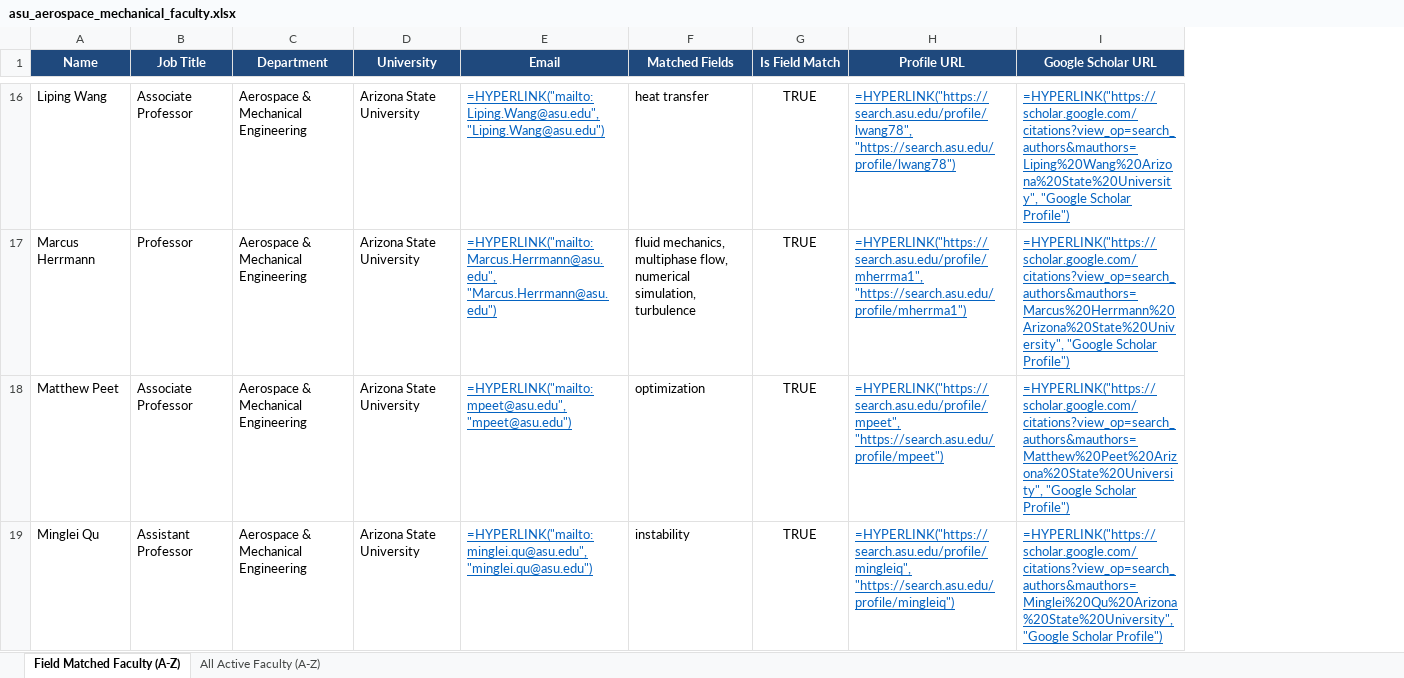
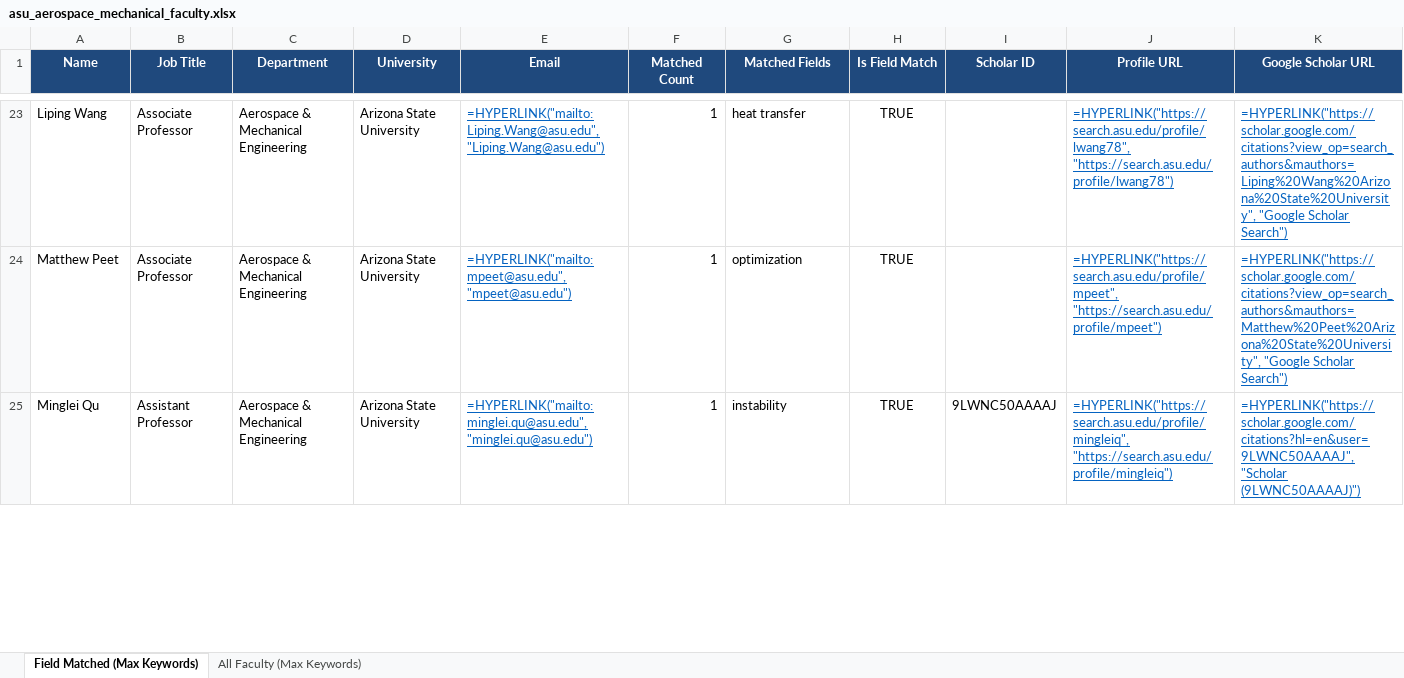
Before and after one commit to ksv-ai/findprofs, an Excel workbook: universities_wise/arizona_state_university/asu_aerospace_mechanical_faculty.xlsx, sheet Field Matched (Max Keywords), drawn as a sheet; only a part is shown, gaps mark what is left out; values as stored, in another font and other column widths than the file's, no borders; formulas without a stored value are shown as written; removed rows and columns are numbered as before the commit, all else as after; the diff covers the shown part only; the diff names each change by its address in the sheet, - before the commit and + after, or states it on an @@ line.

Commit message:
feat: sort ASU faculty by max keywords matched, remove CSV files, retain only formatted Excel

```diff
--- a/universities_wise/arizona_state_university/asu_aerospace_mechanical_faculty.xlsx (sheet Field Matched (Max Keywords))
+++ b/universities_wise/arizona_state_university/asu_aerospace_mechanical_faculty.xlsx (sheet Field Matched (Max Keywords))
-sheet tab: Field Matched Faculty (A-Z)
+sheet tab: Field Matched (Max Keywords)
-sheet tab: All Active Faculty (A-Z)
+sheet tab: All Faculty (Max Keywords)
+column F (Matched Count), rows 23-25: all 1
+column I (Scholar ID), row 25: 9LWNC50AAAAJ
-K23 (Google Scholar URL): …"Google Scholar Profile")
+K23 (Google Scholar URL): …"Google Scholar Search")
-row 17: Marcus Herrmann | Professor | Aerospace & Mechanical Engineering | Arizona State University | =HYPERLINK("mailto:Marcus.Herrmann@asu.edu", "Marcus.Herrmann@asu.edu") | fluid mechanics, multiphase flow, numerical simulation, turbulence | TRUE | =HYPERLINK("https://search.asu.edu/profile/mherrma1", "https://search.asu.edu/profile/mherrma1") | =HYPERLINK("https://scholar.google.com/citations?view_op=search_authors&mauthors=Marcus%20Herrmann%20Arizona%20State%20University", "Google Scholar Profile")
-K24 (Google Scholar URL): …"Google Scholar Profile")
+K24 (Google Scholar URL): …"Google Scholar Search")
-K25 (Google Scholar URL): =HYPERLINK("https://scholar.google.com/citations?view_op=search_authors&mauthors=Minglei%20Qu%20Arizona%20State%20University", "Google Scholar Profile")
+K25 (Google Scholar URL): =HYPERLINK("https://scholar.google.com/citations?hl=en&user=9LWNC50AAAAJ", "Scholar (9LWNC50AAAAJ)")
```
Also changed, not shown: 12 added rows, 11 removed rows and 19 edited cells elsewhere in this sheet, sheet All Faculty (Max Keywords), 4 other files.
